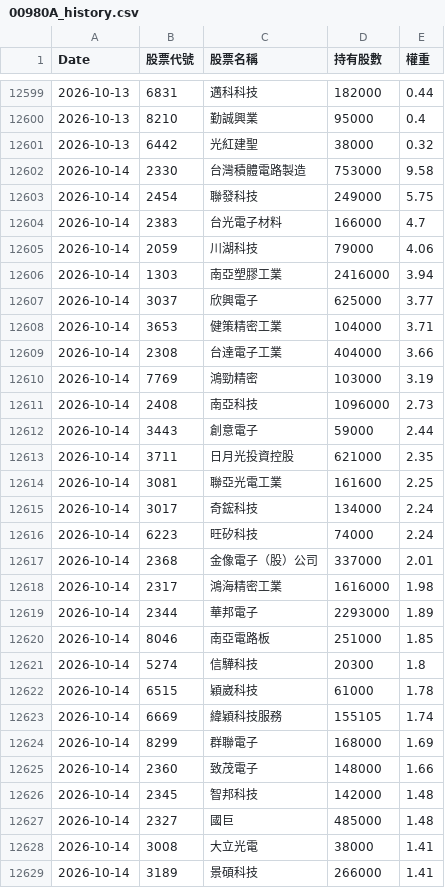
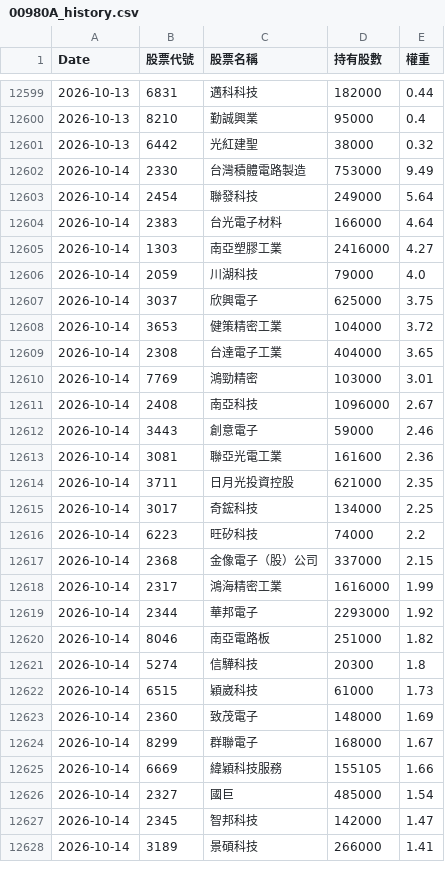
Before and after one commit to kevin5168449/etf-tracker, a CSV file: data/00980A_history.csv, drawn as a sheet; only a part is shown, gaps mark what is left out; the diff covers the shown part only.

```diff
--- a/data/00980A_history.csv
+++ b/data/00980A_history.csv
@@ -12601,29 +12601,28 @@
 2026-10-13,6442,光紅建聖,38000,0.32
-2026-10-14,2330,台灣積體電路製造,753000,9.58
-2026-10-14,2454,聯發科技,249000,5.75
-2026-10-14,2383,台光電子材料,166000,4.7
-2026-10-14,2059,川湖科技,79000,4.06
-2026-10-14,1303,南亞塑膠工業,2416000,3.94
-2026-10-14,3037,欣興電子,625000,3.77
-2026-10-14,3653,健策精密工業,104000,3.71
-2026-10-14,2308,台達電子工業,404000,3.66
-2026-10-14,7769,鴻勁精密,103000,3.19
-2026-10-14,2408,南亞科技,1096000,2.73
-2026-10-14,3443,創意電子,59000,2.44
+2026-10-14,2330,台灣積體電路製造,753000,9.49
+2026-10-14,2454,聯發科技,249000,5.64
+2026-10-14,2383,台光電子材料,166000,4.64
+2026-10-14,1303,南亞塑膠工業,2416000,4.27
+2026-10-14,2059,川湖科技,79000,4.0
+2026-10-14,3037,欣興電子,625000,3.75
+2026-10-14,3653,健策精密工業,104000,3.72
+2026-10-14,2308,台達電子工業,404000,3.65
+2026-10-14,7769,鴻勁精密,103000,3.01
+2026-10-14,2408,南亞科技,1096000,2.67
+2026-10-14,3443,創意電子,59000,2.46
+2026-10-14,3081,聯亞光電工業,161600,2.36
 2026-10-14,3711,日月光投資控股,621000,2.35
-2026-10-14,3081,聯亞光電工業,161600,2.25
-2026-10-14,3017,奇鋐科技,134000,2.24
-2026-10-14,6223,旺矽科技,74000,2.24
-2026-10-14,2368,金像電子（股）公司,337000,2.01
-2026-10-14,2317,鴻海精密工業,1616000,1.98
-2026-10-14,2344,華邦電子,2293000,1.89
-2026-10-14,8046,南亞電路板,251000,1.85
+2026-10-14,3017,奇鋐科技,134000,2.25
+2026-10-14,6223,旺矽科技,74000,2.2
+2026-10-14,2368,金像電子（股）公司,337000,2.15
+2026-10-14,2317,鴻海精密工業,1616000,1.99
+2026-10-14,2344,華邦電子,2293000,1.92
+2026-10-14,8046,南亞電路板,251000,1.82
 2026-10-14,5274,信驊科技,20300,1.8
-2026-10-14,6515,穎崴科技,61000,1.78
-2026-10-14,6669,緯穎科技服務,155105,1.74
-2026-10-14,8299,群聯電子,168000,1.69
-2026-10-14,2360,致茂電子,148000,1.66
-2026-10-14,2345,智邦科技,142000,1.48
-2026-10-14,2327,國巨,485000,1.48
-2026-10-14,3008,大立光電,38000,1.41
+2026-10-14,6515,穎崴科技,61000,1.73
+2026-10-14,2360,致茂電子,148000,1.69
+2026-10-14,8299,群聯電子,168000,1.67
+2026-10-14,6669,緯穎科技服務,155105,1.66
+2026-10-14,2327,國巨,485000,1.54
+2026-10-14,2345,智邦科技,142000,1.47
 2026-10-14,3189,景碩科技,266000,1.41
```
Also changed, not shown: 4 added rows, 3 removed rows and 15 edited cells elsewhere in this file, data/00991A_history.csv.
